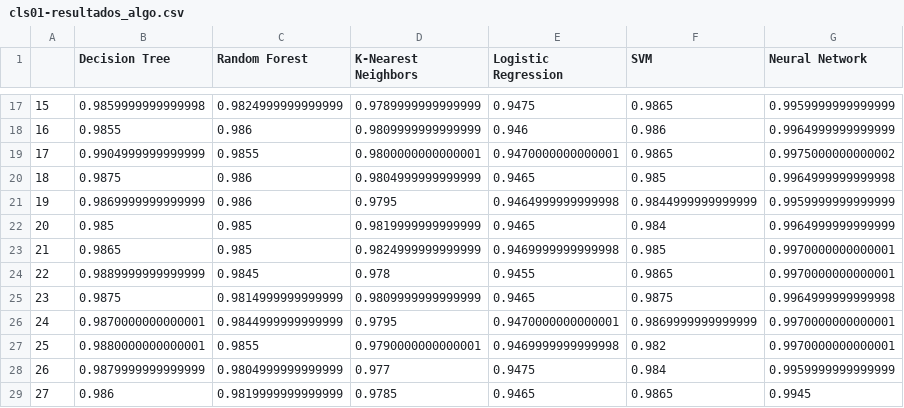
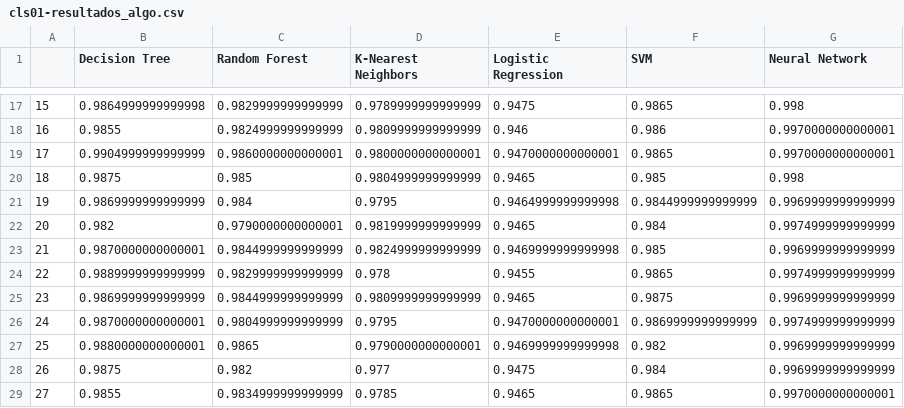
Before and after one commit to caiquemiranda/machine-learning-studies, a CSV file: cls01-resultados_algo.csv, drawn as a sheet; only a part is shown, gaps mark what is left out; the diff covers the shown part only.

```diff
--- a/cls01-resultados_algo.csv
+++ b/cls01-resultados_algo.csv
@@ -17,13 +17,13 @@
-15,0.9859999999999998,0.9824999999999999,0.9789999999999999,0.9475,0.9865,0.9959999999999999
-16,0.9855,0.986,0.9809999999999999,0.946,0.986,0.9964999999999999
-17,0.9904999999999999,0.9855,0.9800000000000001,0.9470000000000001,0.9865,0.9975000000000002
-18,0.9875,0.986,0.9804999999999999,0.9465,0.985,0.9964999999999998
-19,0.9869999999999999,0.986,0.9795,0.9464999999999998,0.9844999999999999,0.9959999999999999
-20,0.985,0.985,0.9819999999999999,0.9465,0.984,0.9964999999999999
-21,0.9865,0.985,0.9824999999999999,0.9469999999999998,0.985,0.9970000000000001
-22,0.9889999999999999,0.9845,0.978,0.9455,0.9865,0.9970000000000001
-23,0.9875,0.9814999999999999,0.9809999999999999,0.9465,0.9875,0.9964999999999998
-24,0.9870000000000001,0.9844999999999999,0.9795,0.9470000000000001,0.9869999999999999,0.9970000000000001
-25,0.9880000000000001,0.9855,0.9790000000000001,0.9469999999999998,0.982,0.9970000000000001
-26,0.9879999999999999,0.9804999999999999,0.977,0.9475,0.984,0.9959999999999999
-27,0.986,0.9819999999999999,0.9785,0.9465,0.9865,0.9945
+15,0.9864999999999998,0.9829999999999999,0.9789999999999999,0.9475,0.9865,0.998
+16,0.9855,0.9824999999999999,0.9809999999999999,0.946,0.986,0.9970000000000001
+17,0.9904999999999999,0.9860000000000001,0.9800000000000001,0.9470000000000001,0.9865,0.9970000000000001
+18,0.9875,0.985,0.9804999999999999,0.9465,0.985,0.998
+19,0.9869999999999999,0.984,0.9795,0.9464999999999998,0.9844999999999999,0.9969999999999999
+20,0.982,0.9790000000000001,0.9819999999999999,0.9465,0.984,0.9974999999999999
+21,0.9870000000000001,0.9844999999999999,0.9824999999999999,0.9469999999999998,0.985,0.9969999999999999
+22,0.9889999999999999,0.9829999999999999,0.978,0.9455,0.9865,0.9974999999999999
+23,0.9869999999999999,0.9844999999999999,0.9809999999999999,0.9465,0.9875,0.9969999999999999
+24,0.9870000000000001,0.9804999999999999,0.9795,0.9470000000000001,0.9869999999999999,0.9974999999999999
+25,0.9880000000000001,0.9865,0.9790000000000001,0.9469999999999998,0.982,0.9969999999999999
+26,0.9875,0.982,0.977,0.9475,0.984,0.9969999999999999
+27,0.9855,0.9834999999999999,0.9785,0.9465,0.9865,0.9970000000000001
```
Also changed, not shown: 37 edited cells elsewhere in this file, 2 other files.
